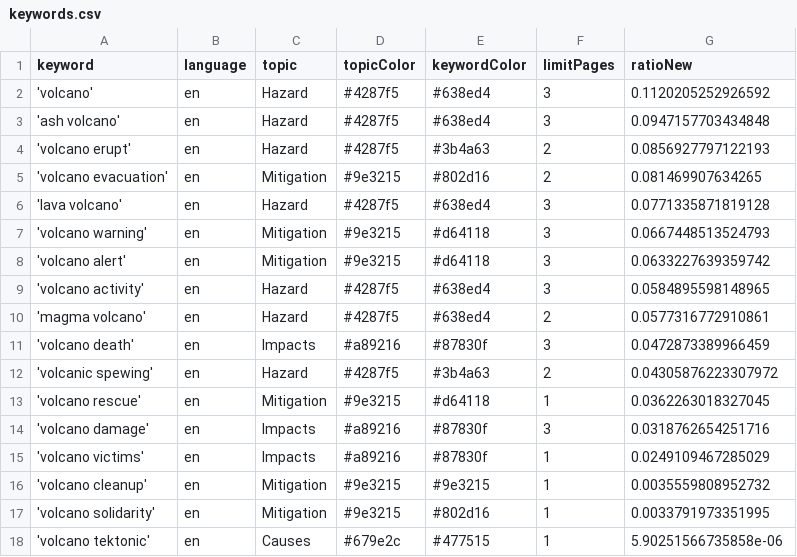
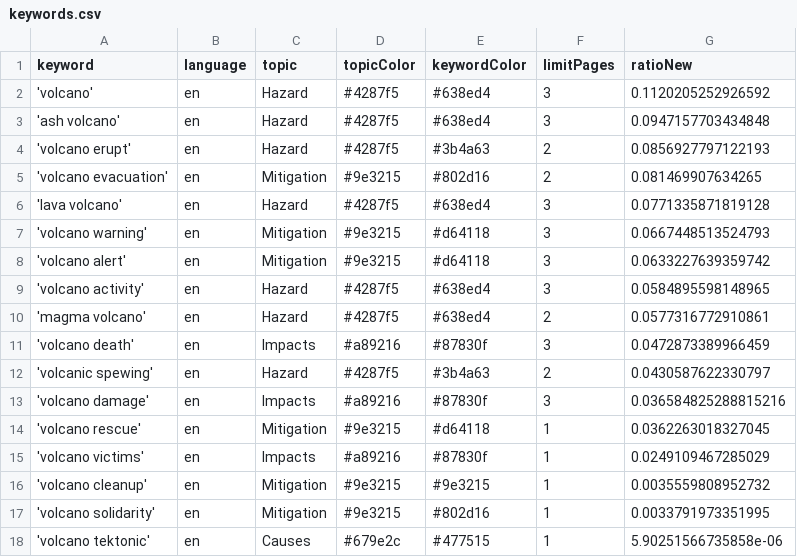
Before and after one commit to paulski99-news/volcanoIsComing, a CSV file: keywords.csv, drawn as a sheet.

```diff
--- a/keywords.csv
+++ b/keywords.csv
@@ -11,5 +11,5 @@ keyword,language,topic,topicColor,keywordColor,limitPages,ratioNew
 'volcano death',en,Impacts,#a89216,#87830f,3,0.0472873389966459
-'volcanic spewing',en,Hazard,#4287f5,#3b4a63,2,0.04305876223307972
+'volcanic spewing',en,Hazard,#4287f5,#3b4a63,2,0.0430587622330797
+'volcano damage',en,Impacts,#a89216,#87830f,3,0.036584825288815216
 'volcano rescue',en,Mitigation,#9e3215,#d64118,1,0.0362263018327045
-'volcano damage',en,Impacts,#a89216,#87830f,3,0.0318762654251716
 'volcano victims',en,Impacts,#a89216,#87830f,1,0.0249109467285029
```
Also changed, not shown: csv/news_2025_08.csv.
